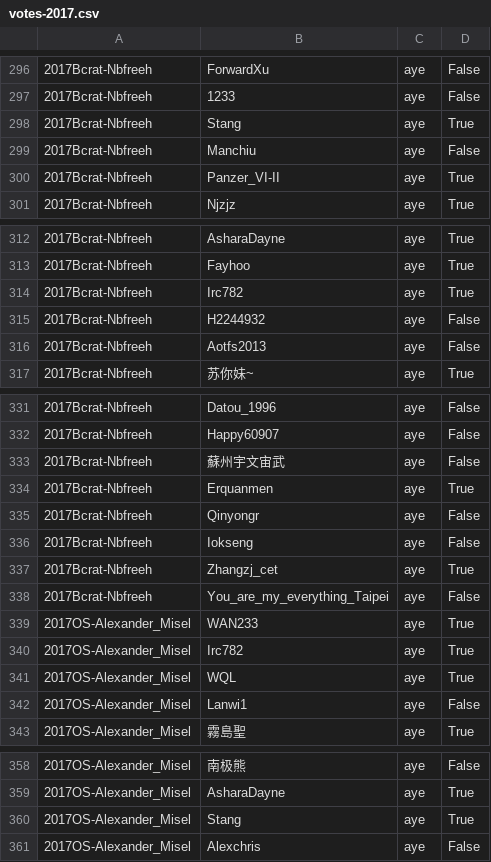
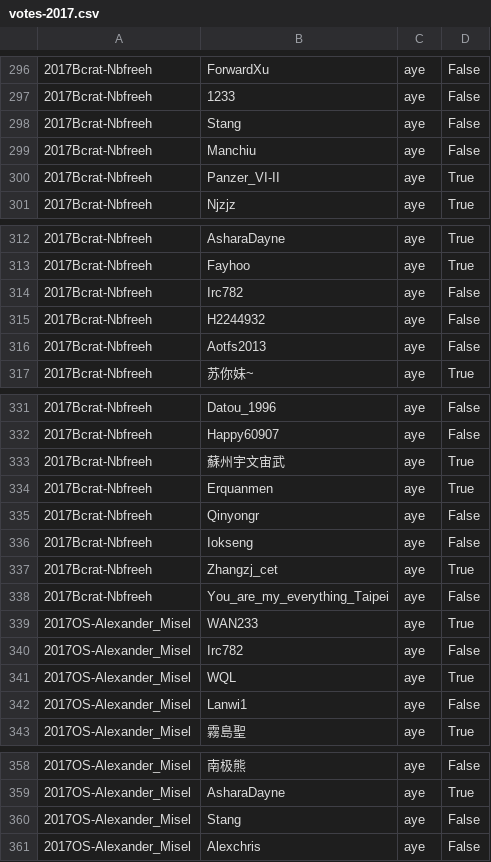
Before and after one commit to mys721tx/Wikipedia-Voting, a CSV file: data/votes-2017.csv, drawn as a sheet; only a part is shown, gaps mark what is left out; the diff covers the shown part only.

```diff
--- a/data/votes-2017.csv
+++ b/data/votes-2017.csv
@@ -297,3 +297,3 @@
 2017Bcrat-Nbfreeh,1233,aye,False
-2017Bcrat-Nbfreeh,Stang,aye,True
+2017Bcrat-Nbfreeh,Stang,aye,False
 2017Bcrat-Nbfreeh,Manchiu,aye,False
@@ -313,3 +313,3 @@
 2017Bcrat-Nbfreeh,Fayhoo,aye,True
-2017Bcrat-Nbfreeh,Irc782,aye,True
+2017Bcrat-Nbfreeh,Irc782,aye,False
 2017Bcrat-Nbfreeh,H2244932,aye,False
@@ -332,3 +332,3 @@
 2017Bcrat-Nbfreeh,Happy60907,aye,False
-2017Bcrat-Nbfreeh,蘇州宇文宙武,aye,False
+2017Bcrat-Nbfreeh,蘇州宇文宙武,aye,True
 2017Bcrat-Nbfreeh,Erquanmen,aye,True
@@ -339,3 +339,3 @@
 2017OS-Alexander_Misel,WAN233,aye,True
-2017OS-Alexander_Misel,Irc782,aye,True
+2017OS-Alexander_Misel,Irc782,aye,False
 2017OS-Alexander_Misel,WQL,aye,True
@@ -359,3 +359,3 @@
 2017OS-Alexander_Misel,AsharaDayne,aye,True
-2017OS-Alexander_Misel,Stang,aye,True
+2017OS-Alexander_Misel,Stang,aye,False
 2017OS-Alexander_Misel,Alexchris,aye,False
```
Also changed, not shown: 23 edited cells elsewhere in this file, data/votes.csv, data/wmc_list.csv, 4 other files.
